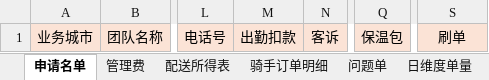
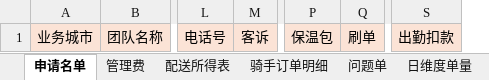
Before and after one commit to xurui1993/salary, an Excel workbook: system_templates/小象-template.xlsx, sheet 申请名单, drawn as a sheet; only a part is shown, gaps mark what is left out; values as stored, in another font and other column widths than the file's, no borders; conditional formats not drawn; removed rows and columns are numbered as before the commit, all else as after; the diff names each change by its address in the sheet, - before the commit and + after, or states it on an @@ line.

```diff
--- a/system_templates/小象-template.xlsx (sheet 申请名单)
+++ b/system_templates/小象-template.xlsx (sheet 申请名单)
-column M, row 1: 出勤扣款
+column Q, row 1: 刷单
-S1: 刷单
+S1: 出勤扣款
```
Also changed, not shown: sheet 配送所得表, sheet 管理费, system_templates/三亚-template.xlsx.
